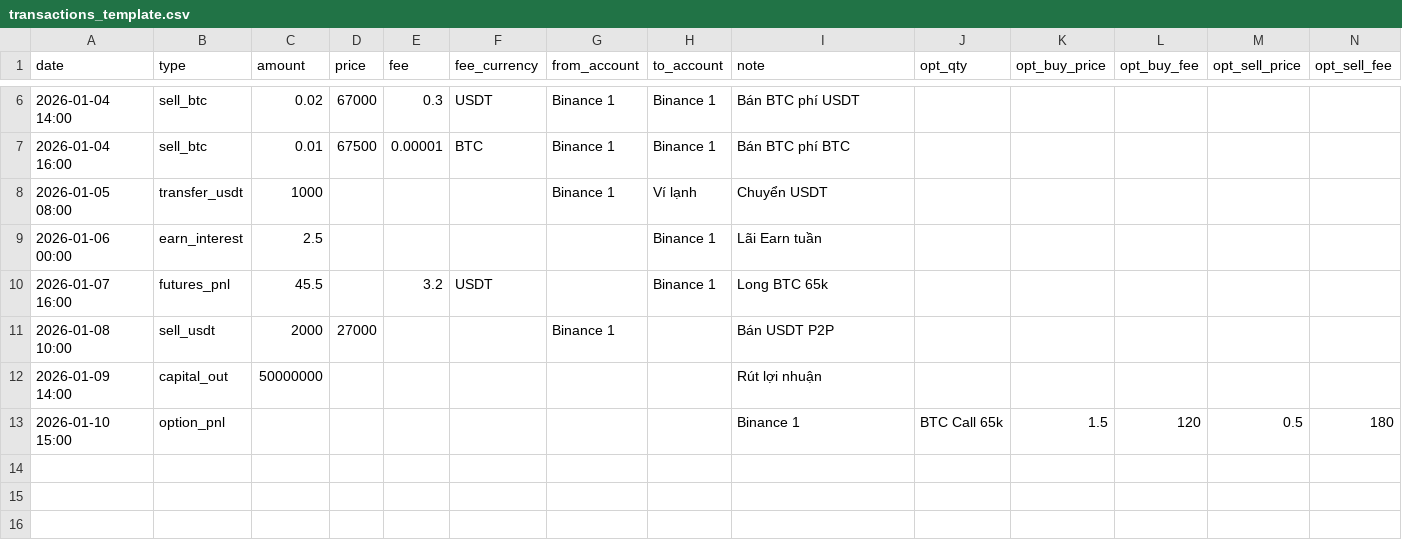
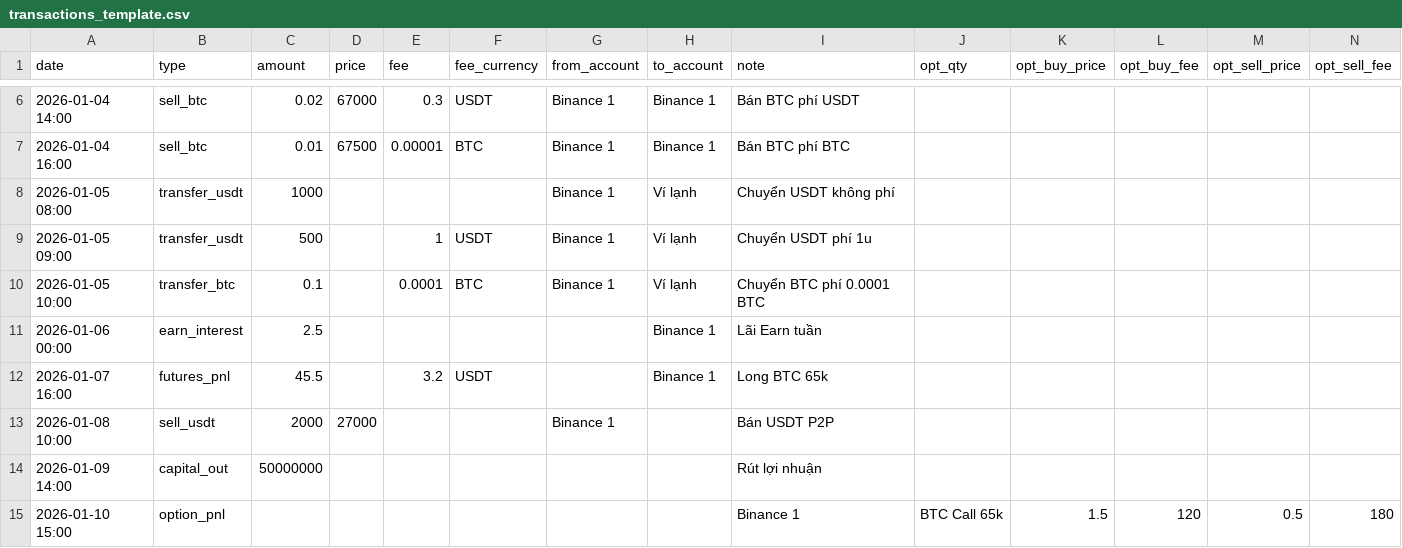
Before and after one commit to sotacom/FundmanageCrypto, a CSV file: public/templates/transactions_template.csv, drawn as a sheet; only a part is shown, gaps mark what is left out; rows hold the shown columns only; the diff names each change by its address in the sheet, - before the commit and + after, or states it on an @@ line.

Commit message:
feat: add transfer fee support for transfer_usdt/transfer_btc
- TransactionForm: show fee input for transfer types
  - Label changes to 'Phí chuyển' for transfers
  - Fee currency locked to USDT for transfer_usdt, BTC for transfer_btc
  - Placeholder shows '(tùy chọn)' since fee is optional
- fund-calculator: fee deducted from destination (Option B)
  - transfer_usdt: dest receives (amount - fee) USDT
  - transfer_btc: dest receives (amount - fee) BTC
  - Fee reduces total asset balance and retained earnings
  - Guard clause 'tx.fee && tx.fee > 0' ensures existing
    transactions without fees are completely unaffected
- Updated CSV template with transfer fee examples
- Updated docs and AI prompt with transfer fee guidance

```diff
--- a/public/templates/transactions_template.csv
+++ b/public/templates/transactions_template.csv
-I8 (note): Chuyển USDT
+I8 (note): Chuyển USDT không phí
+row 9: 2026-01-05 09:00 | transfer_usdt | 500 |  | 1 | USDT | Binance 1 | Ví lạnh | Chuyển USDT phí 1u
+row 10: 2026-01-05 10:00 | transfer_btc | 0.1 |  | 0.0001 | BTC | Binance 1 | Ví lạnh | Chuyển BTC phí 0.0001 BTC
```
Also changed, not shown: 3 other files.
